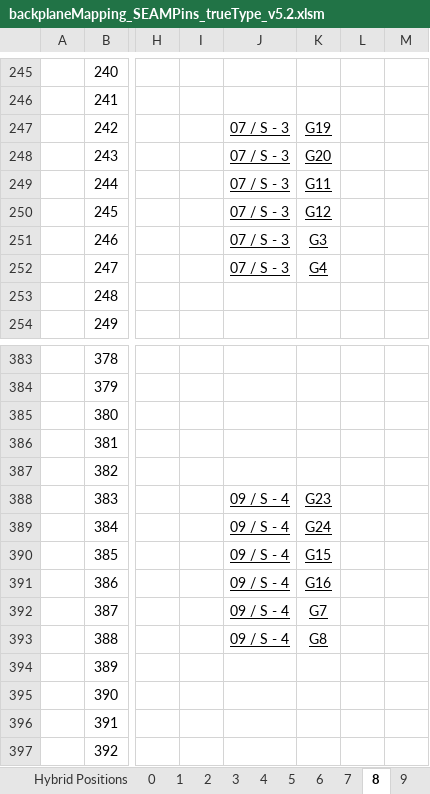
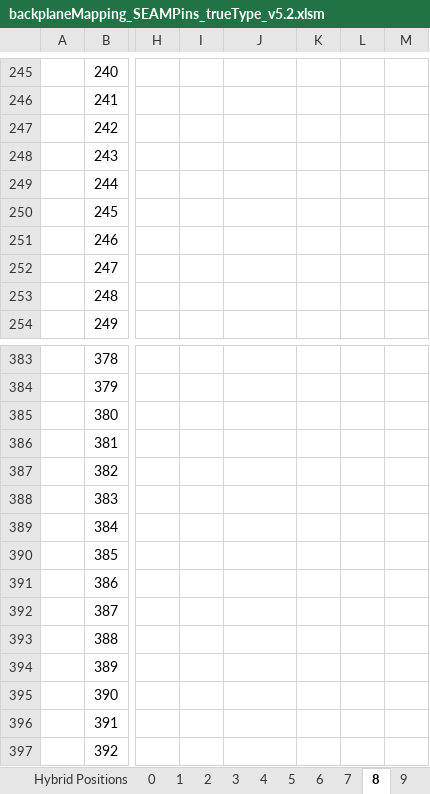
Before and after one commit to ZishuoYang/UT-Backplane-mapping, an Excel workbook: input/backplaneMapping_SEAMPins_trueType_v5.2.xlsm, sheet 8, drawn as a sheet; only a part is shown, gaps mark what is left out; values as stored, in another font and other column widths than the file's, no borders; conditional formats not drawn; the diff names each change by its address in the sheet, - before the commit and + after, or states it on an @@ line.

```diff
--- a/input/backplaneMapping_SEAMPins_trueType_v5.2.xlsm (sheet 8)
+++ b/input/backplaneMapping_SEAMPins_trueType_v5.2.xlsm (sheet 8)
-J247:J252: 07 / S - 3
+J247:J252: (empty)
-K247: G19
+K247: (empty)
-K248: G20
+K248: (empty)
-K249: G11
+K249: (empty)
-K250: G12
+K250: (empty)
-K251: G3
+K251: (empty)
-K252: G4
+K252: (empty)
-J388:J393: 09 / S - 4
+J388:J393: (empty)
-K388: G23
+K388: (empty)
-K389: G24
+K389: (empty)
-K390: G15
+K390: (empty)
-K391: G16
+K391: (empty)
-K392: G7
+K392: (empty)
-K393: G8
+K393: (empty)
```
Also changed, not shown: sheet 1, sheet 3, sheet 9, sheet 0, sheet 7, sheet 10, 5 more sheets, charts or pictures.
